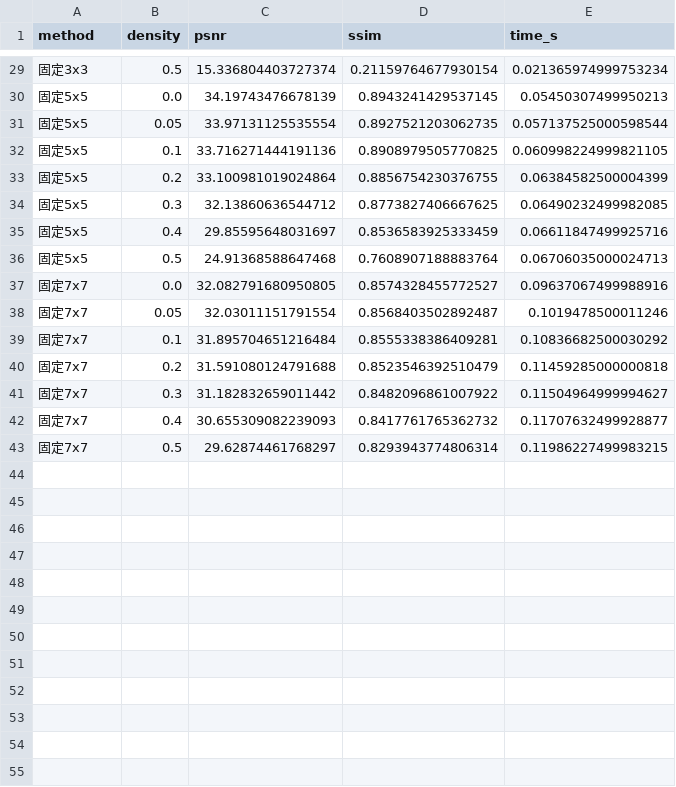
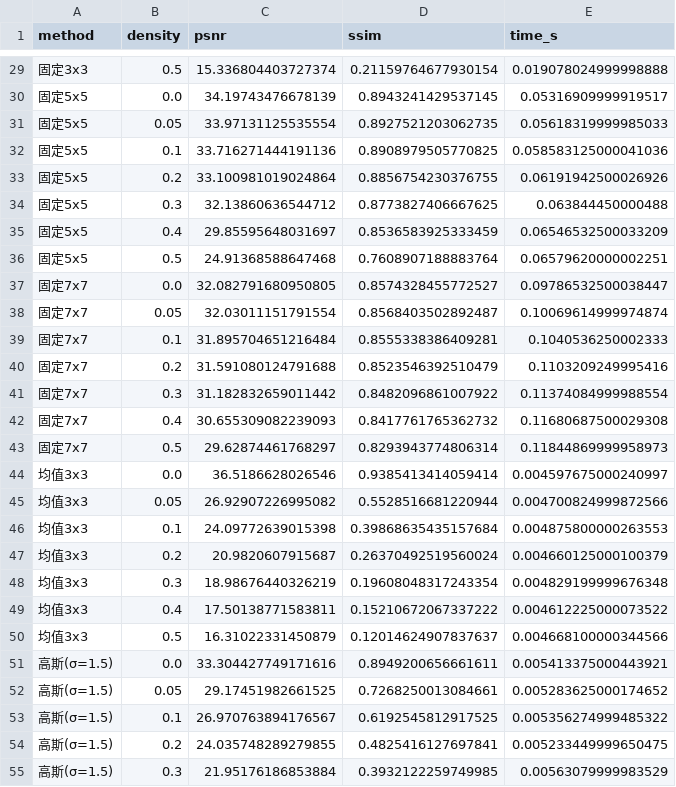
Before and after one commit to DaoTongx/adaptive-median-filter, a CSV file: results/summary.csv, drawn as a sheet; only a part is shown, gaps mark what is left out; the diff covers the shown part only; the diff names each change by its address in the sheet, - before the commit and + after, or states it on an @@ line.

```diff
--- a/results/summary.csv
+++ b/results/summary.csv
-E29 (time_s): 0.021365974999753234
+E29 (time_s): 0.019078024999998888
-E30 (time_s): 0.05450307499950213
+E30 (time_s): 0.05316909999919517
-E31 (time_s): 0.057137525000598544
+E31 (time_s): 0.05618319999985033
-E32 (time_s): 0.060998224999821105
+E32 (time_s): 0.058583125000041036
-E33 (time_s): 0.06384582500004399
+E33 (time_s): 0.06191942500026926
-E34 (time_s): 0.06490232499982085
+E34 (time_s): 0.063844450000488
-E35 (time_s): 0.06611847499925716
+E35 (time_s): 0.06546532500033209
-E36 (time_s): 0.06706035000024713
+E36 (time_s): 0.06579620000002251
-E37 (time_s): 0.09637067499988916
+E37 (time_s): 0.09786532500038447
-E38 (time_s): 0.1019478500011246
+E38 (time_s): 0.10069614999974874
-E39 (time_s): 0.10836682500030292
+E39 (time_s): 0.1040536250002333
-E40 (time_s): 0.11459285000000818
+E40 (time_s): 0.1103209249995416
-E41 (time_s): 0.11504964999994627
+E41 (time_s): 0.11374084999988554
-E42 (time_s): 0.11707632499928877
+E42 (time_s): 0.11680687500029308
-E43 (time_s): 0.11986227499983215
+E43 (time_s): 0.11844869999958973
+row 44: 均值3x3 | 0.0 | 36.5186628026546 | 0.9385413414059414 | 0.004597675000240997
+row 45: 均值3x3 | 0.05 | 26.92907226995082 | 0.5528516681220944 | 0.004700824999872566
+row 46: 均值3x3 | 0.1 | 24.09772639015398 | 0.39868635435157684 | 0.004875800000263553
+row 47: 均值3x3 | 0.2 | 20.9820607915687 | 0.26370492519560024 | 0.004660125000100379
+row 48: 均值3x3 | 0.3 | 18.98676440326219 | 0.19608048317243354 | 0.004829199999676348
+row 49: 均值3x3 | 0.4 | 17.50138771583811 | 0.15210672067337222 | 0.004612225000073522
+row 50: 均值3x3 | 0.5 | 16.31022331450879 | 0.12014624907837637 | 0.004668100000344566
+row 51: 高斯(σ=1.5) | 0.0 | 33.304427749171616 | 0.8949200656661611 | 0.005413375000443921
+row 52: 高斯(σ=1.5) | 0.05 | 29.17451982661525 | 0.7268250013084661 | 0.005283625000174652
+row 53: 高斯(σ=1.5) | 0.1 | 26.970763894176567 | 0.6192545812917525 | 0.005356274999485322
+row 54: 高斯(σ=1.5) | 0.2 | 24.035748289279855 | 0.4825416127697841 | 0.005233449999650475
+row 55: 高斯(σ=1.5) | 0.3 | 21.95176186853884 | 0.3932122259749985 | 0.00563079999983529
```
Also changed, not shown: 2 added rows and 27 edited cells elsewhere in this file, results/results.csv, 9 other files.
